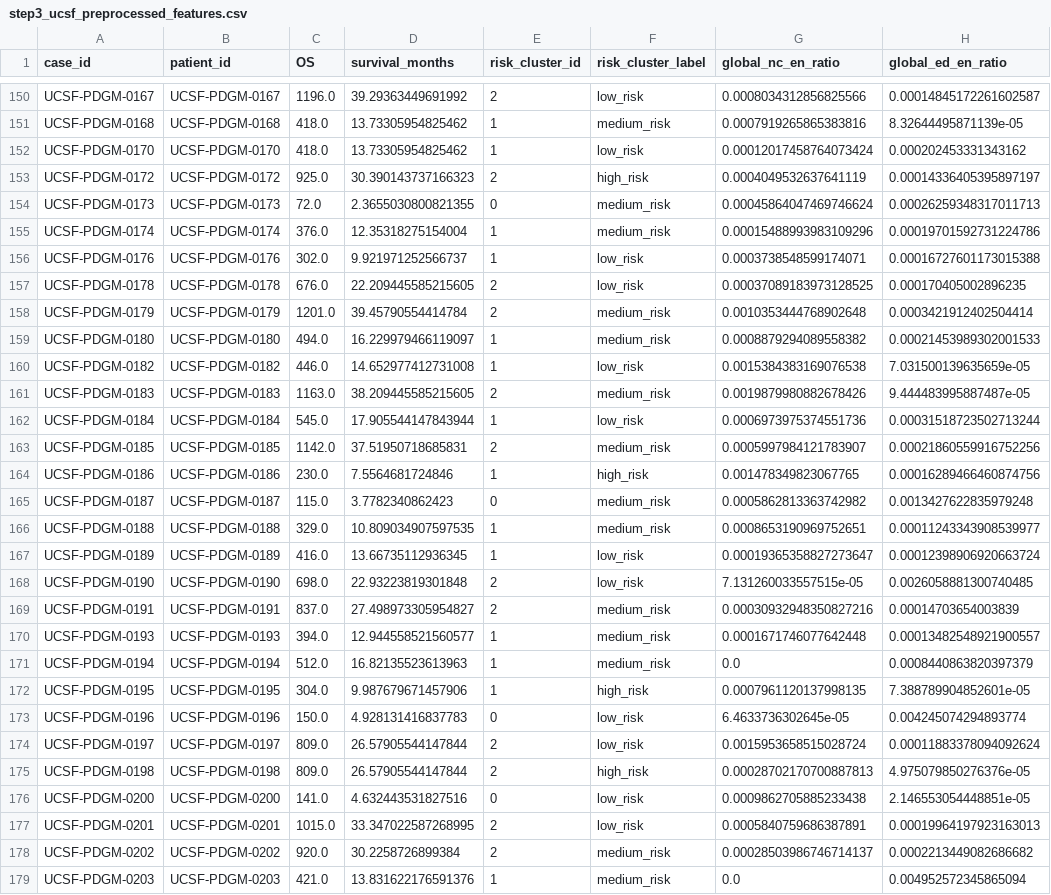
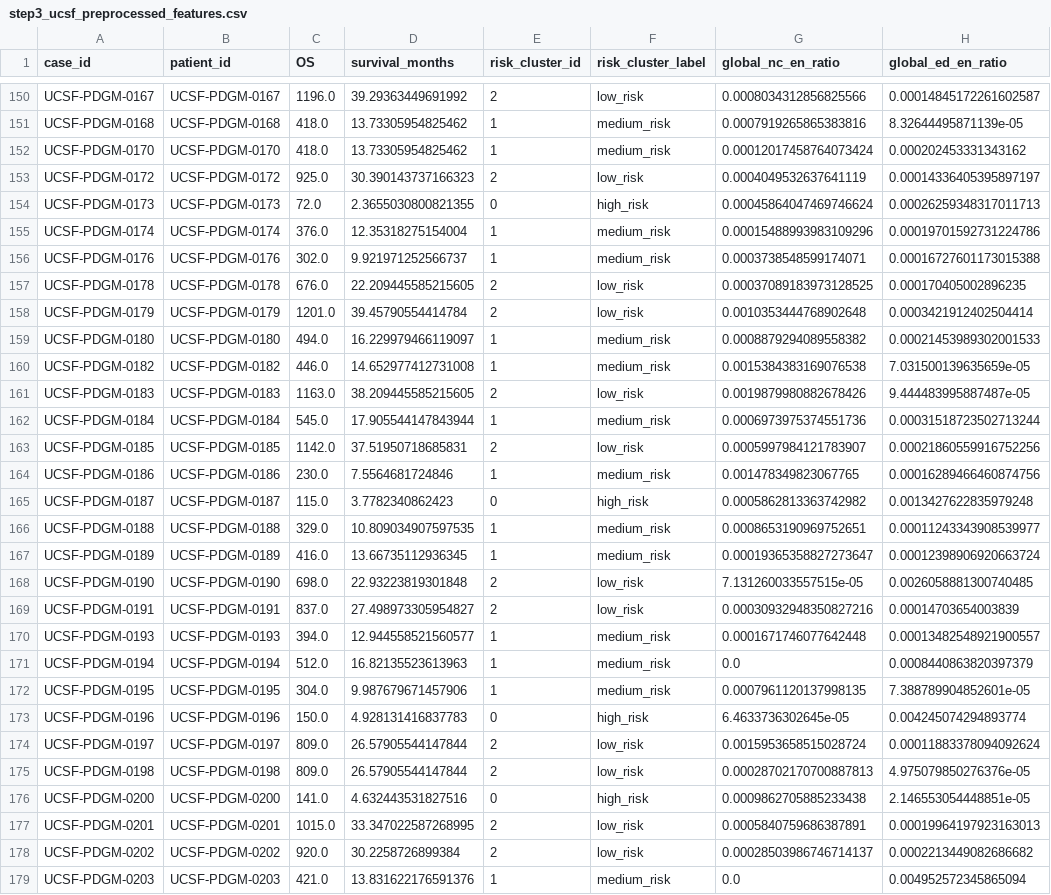
Before and after one commit to ReedamChou/GBM-Multimodal-Clustering, a CSV file: outputs/new/step3_ucsf_preprocessed_features.csv, drawn as a sheet; only a part is shown, gaps mark what is left out; the diff covers the shown part only; the diff names each change by its address in the sheet, - before the commit and + after, or states it on an @@ line.

```diff
--- a/outputs/new/step3_ucsf_preprocessed_features.csv
+++ b/outputs/new/step3_ucsf_preprocessed_features.csv
-F152 (risk_cluster_label): low_risk
+F152 (risk_cluster_label): medium_risk
-F153 (risk_cluster_label): high_risk
+F153 (risk_cluster_label): low_risk
-F154 (risk_cluster_label): medium_risk
+F154 (risk_cluster_label): high_risk
-F156 (risk_cluster_label): low_risk
+F156 (risk_cluster_label): medium_risk
-F158 (risk_cluster_label): medium_risk
+F158 (risk_cluster_label): low_risk
-F160 (risk_cluster_label): low_risk
+F160 (risk_cluster_label): medium_risk
-F161 (risk_cluster_label): medium_risk
+F161 (risk_cluster_label): low_risk
-F162 (risk_cluster_label): low_risk
+F162 (risk_cluster_label): medium_risk
-F163 (risk_cluster_label): medium_risk
+F163 (risk_cluster_label): low_risk
-F164 (risk_cluster_label): high_risk
+F164 (risk_cluster_label): medium_risk
-F165 (risk_cluster_label): medium_risk
+F165 (risk_cluster_label): high_risk
-F167 (risk_cluster_label): low_risk
+F167 (risk_cluster_label): medium_risk
-F169 (risk_cluster_label): medium_risk
+F169 (risk_cluster_label): low_risk
-F172 (risk_cluster_label): high_risk
+F172 (risk_cluster_label): medium_risk
-F173 (risk_cluster_label): low_risk
+F173 (risk_cluster_label): high_risk
-F175 (risk_cluster_label): high_risk
+F175 (risk_cluster_label): low_risk
-F176 (risk_cluster_label): low_risk
+F176 (risk_cluster_label): high_risk
-F178 (risk_cluster_label): medium_risk
+F178 (risk_cluster_label): low_risk
```
Also changed, not shown: 173 edited cells elsewhere in this file, outputs/new/step2_ucsf_clustered.csv, 30 other files.
